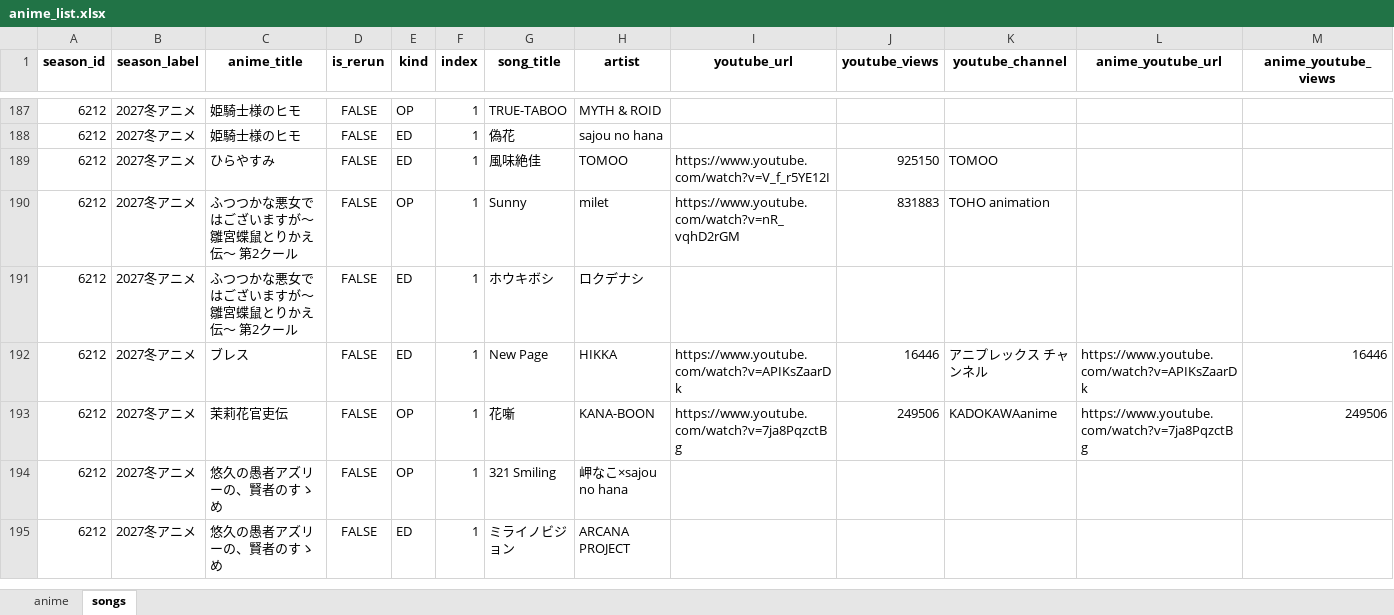
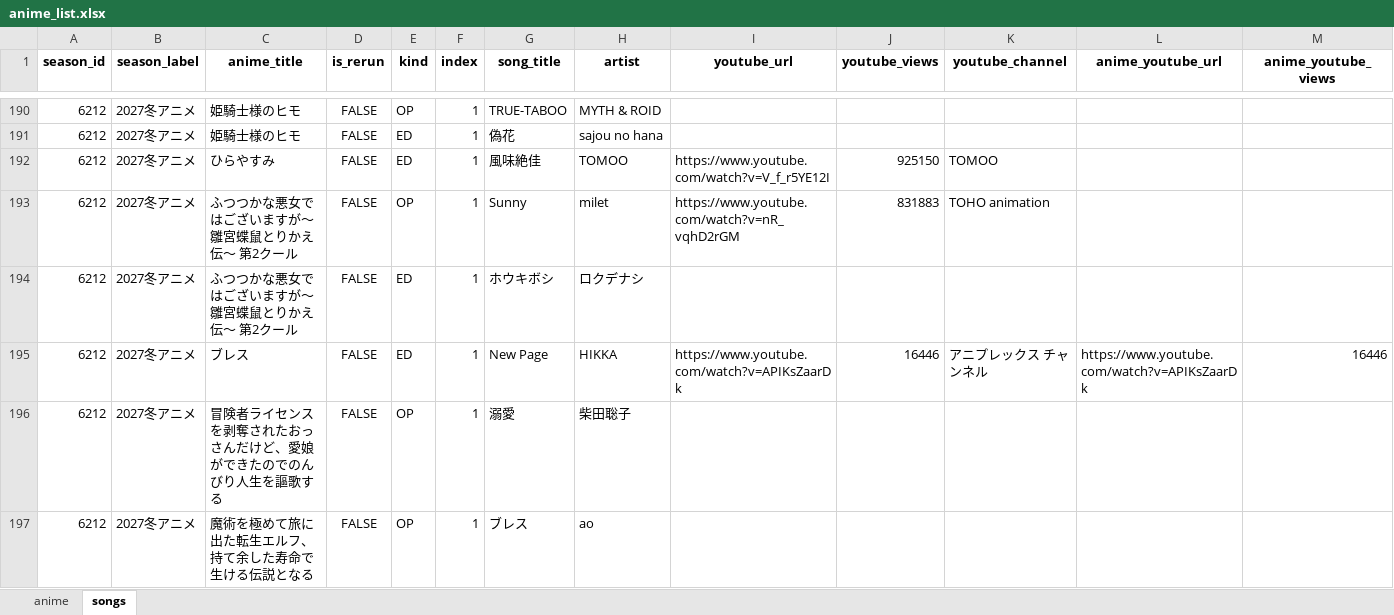
Before and after one commit to Anisong-Ranking/anime-list-updater, an Excel workbook: data/anime_list.xlsx, sheet songs, drawn as a sheet; only a part is shown, gaps mark what is left out; the shorter side is filled out with more unchanged rows; values as stored, in another font and other column widths than the file's, no borders; rows hold the shown columns only; the diff covers the shown part only; the diff names each change by its address in the sheet, - before the commit and + after, or states it on an @@ line.

```diff
--- a/data/anime_list.xlsx (sheet songs)
+++ b/data/anime_list.xlsx (sheet songs)
+row 196: 6212 | 2027冬アニメ | 冒険者ライセンスを剥奪されたおっさんだけど、愛娘ができたのでのんびり人生を謳歌する | FALSE | OP | 1 | 溺愛 | 柴田聡子
+row 197: 6212 | 2027冬アニメ | 魔術を極めて旅に出た転生エルフ、持て余した寿命で生ける伝説となる | FALSE | OP | 1 | ブレス | ao
```
Also changed, not shown: 4 added rows elsewhere in this sheet, sheet anime, 5 other files.
